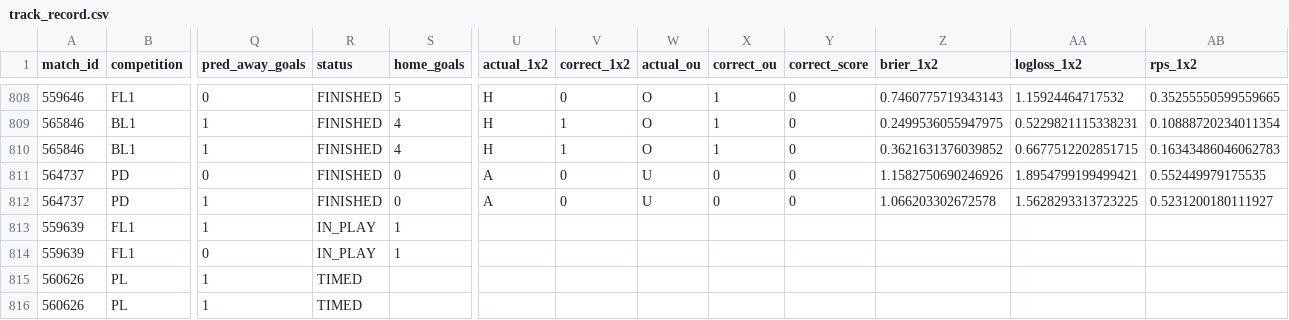
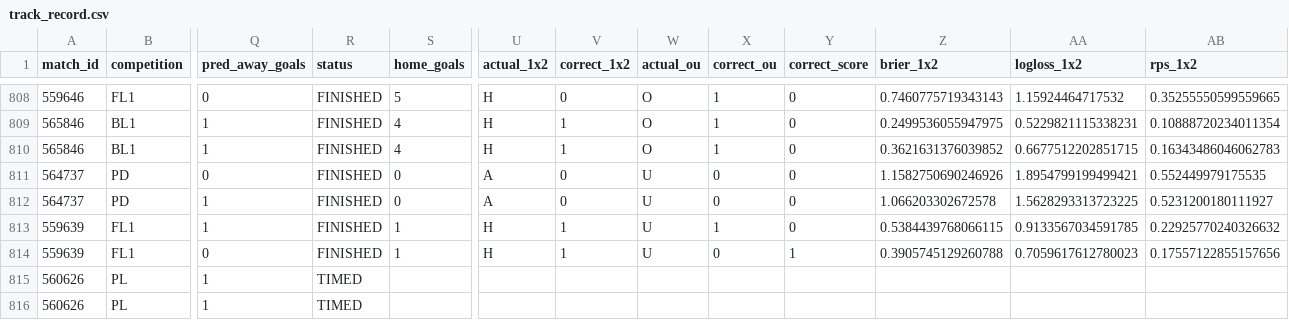
Before and after one commit to isaacruedabiota/FOOTBALL-PREDICTOR, a CSV file: track_record/track_record.csv, drawn as a sheet; only a part is shown, gaps mark what is left out; the diff names each change by its address in the sheet, - before the commit and + after, or states it on an @@ line.

```diff
--- a/track_record/track_record.csv
+++ b/track_record/track_record.csv
-R813:R814 (status): IN_PLAY
+R813:R814 (status): FINISHED
-U813:U814 (actual_1x2): (empty)
+U813:U814 (actual_1x2): H
-V813:V814 (correct_1x2): (empty)
+V813:V814 (correct_1x2): 1
-W813:W814 (actual_ou): (empty)
+W813:W814 (actual_ou): U
-X813 (correct_ou): (empty)
+X813 (correct_ou): 1
-Y813 (correct_score): (empty)
+Y813 (correct_score): 0
-Z813 (brier_1x2): (empty)
+Z813 (brier_1x2): 0.5384439768066115
-AA813 (logloss_1x2): (empty)
+AA813 (logloss_1x2): 0.9133567034591785
-AB813 (rps_1x2): (empty)
+AB813 (rps_1x2): 0.22925770240326632
-X814 (correct_ou): (empty)
+X814 (correct_ou): 0
-Y814 (correct_score): (empty)
+Y814 (correct_score): 1
-Z814 (brier_1x2): (empty)
+Z814 (brier_1x2): 0.3905745129260788
-AA814 (logloss_1x2): (empty)
+AA814 (logloss_1x2): 0.7059617612780023
-AB814 (rps_1x2): (empty)
+AB814 (rps_1x2): 0.17557122855157656
```
Also changed, not shown: 1 other file.
